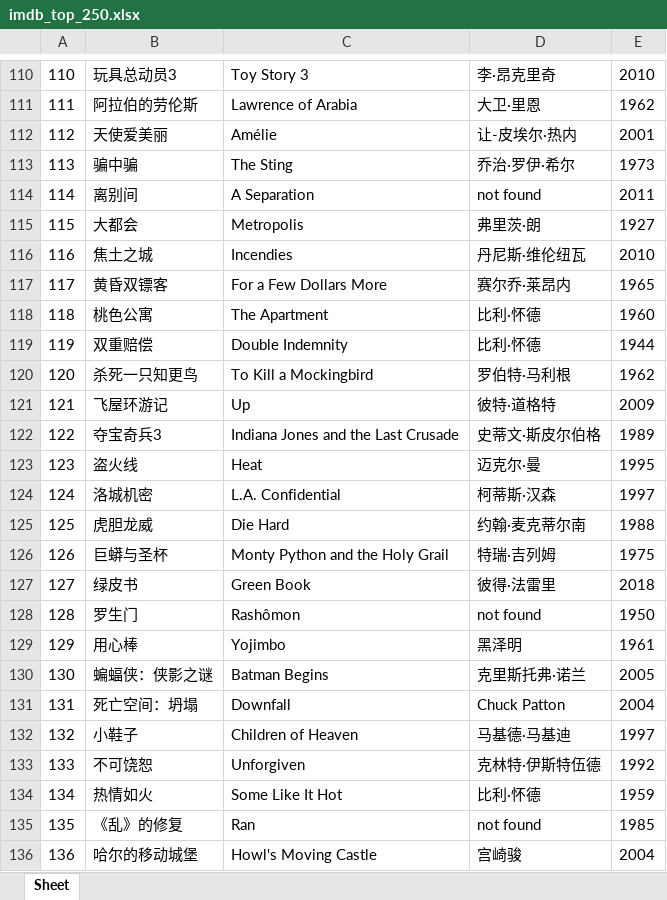
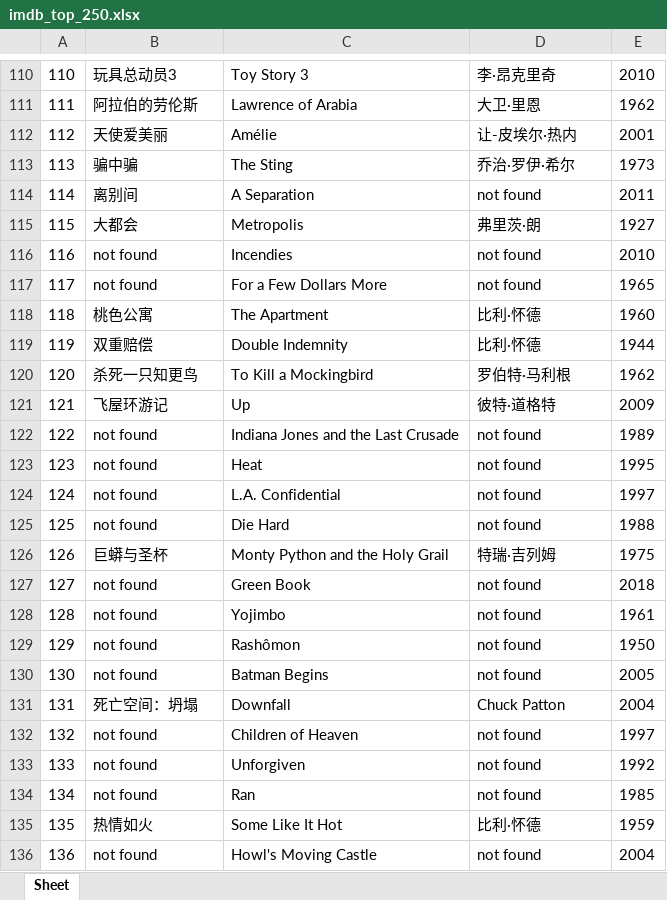
Before and after one commit to doctoroyy/Movie-IMDB-Bot, an Excel workbook: imdb_top_250.xlsx, sheet Sheet, drawn as a sheet; only a part is shown, gaps mark what is left out; values as stored, in another font and other column widths than the file's, no borders; removed rows and columns are numbered as before the commit, all else as after; the diff covers the shown part only; the diff names each change by its address in the sheet, - before the commit and + after, or states it on an @@ line.

```diff
--- a/imdb_top_250.xlsx (sheet Sheet)
+++ b/imdb_top_250.xlsx (sheet Sheet)
-B116: 焦土之城
+B116: not found
-D116: 丹尼斯·维伦纽瓦
+D116: not found
-B117: 黄昏双镖客
+B117: not found
-D117: 赛尔乔·莱昂内
+D117: not found
-B122: 夺宝奇兵3
+B122: not found
-D122: 史蒂文·斯皮尔伯格
+D122: not found
-B123: 盗火线
+B123: not found
-D123: 迈克尔·曼
+D123: not found
-B124: 洛城机密
+B124: not found
-D124: 柯蒂斯·汉森
+D124: not found
-B125: 虎胆龙威
+B125: not found
-D125: 约翰·麦克蒂尔南
+D125: not found
-B127: 绿皮书
+B127: not found
-D127: 彼得·法雷里
+D127: not found
-B128: 罗生门
+B128: not found
-C128: Rashômon
+C128: Yojimbo
-E128: 1950
+E128: 1961
-B129: 用心棒
+B129: not found
-C129: Yojimbo
+C129: Rashômon
-D129: 黑泽明
+D129: not found
-E129: 1961
+E129: 1950
-B130: 蝙蝠侠：侠影之谜
+B130: not found
-D130: 克里斯托弗·诺兰
+D130: not found
-B132: 小鞋子
+B132: not found
-D132: 马基德·马基迪
+D132: not found
-B133: 不可饶恕
+B133: not found
-D133: 克林特·伊斯特伍德
+D133: not found
+row 134: 134 | not found | Ran | not found | 1985
-A135: 134
+A135: 135
-row 135: 135 | 《乱》的修复 | Ran | not found | 1985
-B136: 哈尔的移动城堡
+B136: not found
-D136: 宫崎骏
+D136: not found
```
Also changed, not shown: 1 added row, 1 removed row and 121 edited cells elsewhere in this sheet, 1 other file.
